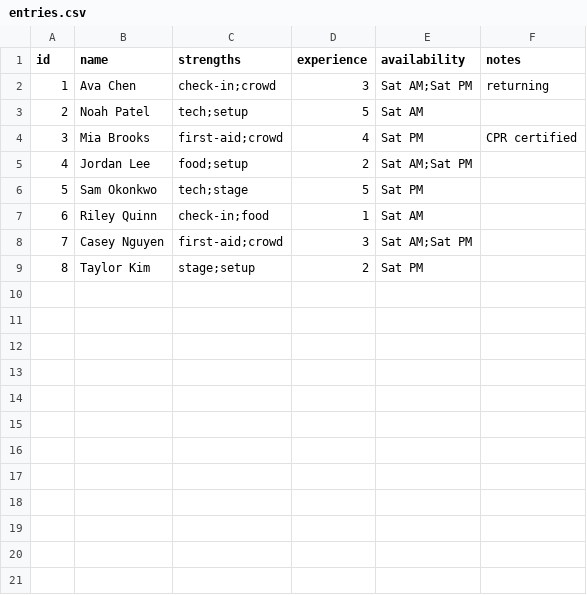
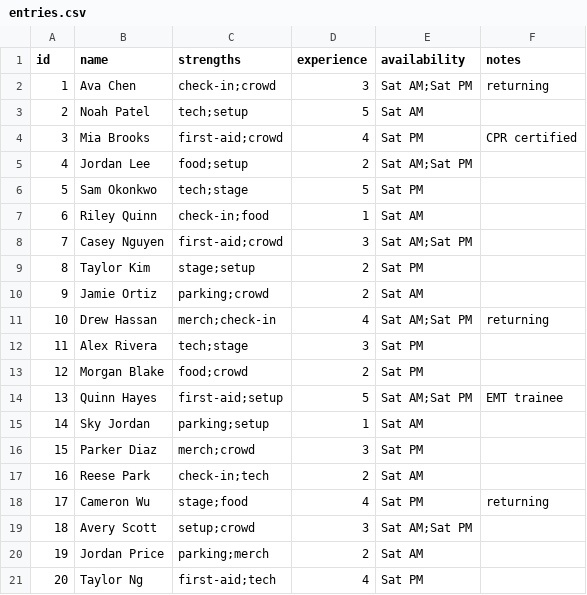
Before and after one commit to 3rdVoyager/rapid-roster, a CSV file: frontend/presets/volunteers/entries.csv, drawn as a sheet.

```diff
--- a/frontend/presets/volunteers/entries.csv
+++ b/frontend/presets/volunteers/entries.csv
@@ -9 +9,13 @@ id,name,strengths,experience,availability,notes
 8,Taylor Kim,stage;setup,2,Sat PM,
+9,Jamie Ortiz,parking;crowd,2,Sat AM,
+10,Drew Hassan,merch;check-in,4,Sat AM;Sat PM,returning
+11,Alex Rivera,tech;stage,3,Sat PM,
+12,Morgan Blake,food;crowd,2,Sat PM,
+13,Quinn Hayes,first-aid;setup,5,Sat AM;Sat PM,EMT trainee
+14,Sky Jordan,parking;setup,1,Sat AM,
+15,Parker Diaz,merch;crowd,3,Sat PM,
+16,Reese Park,check-in;tech,2,Sat AM,
+17,Cameron Wu,stage;food,4,Sat PM,returning
+18,Avery Scott,setup;crowd,3,Sat AM;Sat PM,
+19,Jordan Price,parking;merch,2,Sat AM,
+20,Taylor Ng,first-aid;tech,4,Sat PM,
```
Also changed, not shown: frontend/presets/science-olympiad/entries.csv, frontend/presets/science-olympiad/slots.csv, 33 other files.
